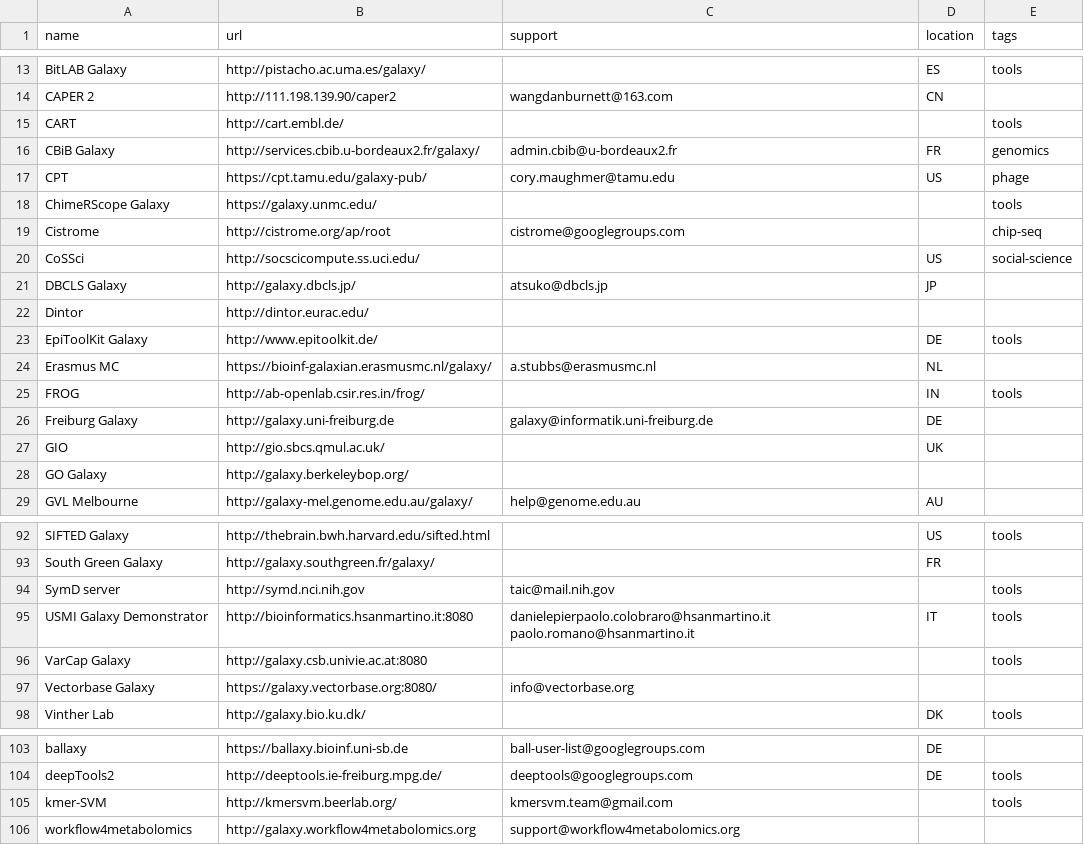
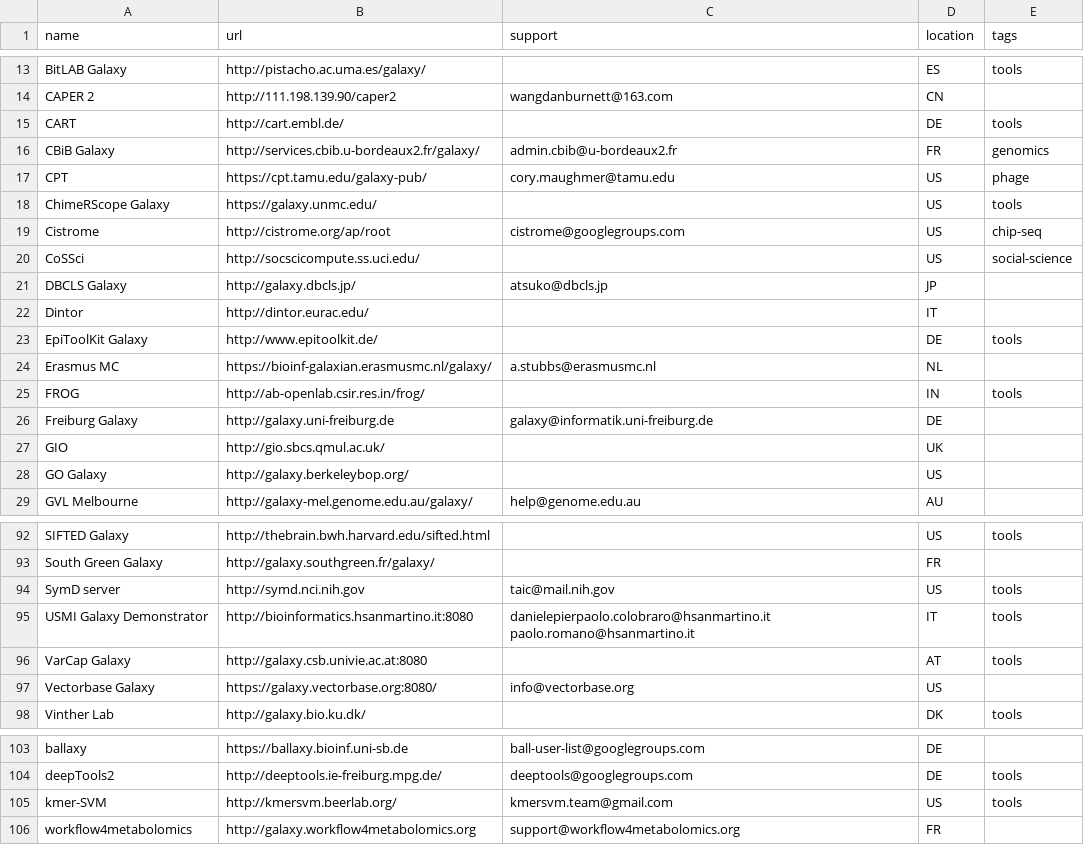
Before and after one commit to martenson/public-galaxy-servers, a CSV file: servers.csv, drawn as a sheet; only a part is shown, gaps mark what is left out; the diff covers the shown part only.

```diff
--- a/servers.csv
+++ b/servers.csv
@@ -14,10 +14,10 @@ BitLAB Galaxy,http://pistacho.ac.uma.es/galaxy/,,ES,tools
 CAPER 2,http://111.198.139.90/caper2,wangdanburnett@163.com,CN,
-CART,http://cart.embl.de/,,,tools
+CART,http://cart.embl.de/,,DE,tools
 CBiB Galaxy,http://services.cbib.u-bordeaux2.fr/galaxy/,admin.cbib@u-bordeaux2.fr,FR,genomics
 CPT,https://cpt.tamu.edu/galaxy-pub/,cory.maughmer@tamu.edu,US,phage
-ChimeRScope Galaxy,https://galaxy.unmc.edu/,,,tools
-Cistrome,http://cistrome.org/ap/root,cistrome@googlegroups.com,,chip-seq
+ChimeRScope Galaxy,https://galaxy.unmc.edu/,,US,tools
+Cistrome,http://cistrome.org/ap/root,cistrome@googlegroups.com,US,chip-seq
 CoSSci,http://socscicompute.ss.uci.edu/,,US,social-science
 DBCLS Galaxy,http://galaxy.dbcls.jp/,atsuko@dbcls.jp,JP,
-Dintor,http://dintor.eurac.edu/,,,
+Dintor,http://dintor.eurac.edu/,,IT,
 EpiToolKit Galaxy,http://www.epitoolkit.de/,,DE,tools
@@ -27,3 +27,3 @@ Freiburg Galaxy,http://galaxy.uni-freiburg.de,galaxy@informatik.uni-freiburg.de,
 GIO,http://gio.sbcs.qmul.ac.uk/,,UK,
-GO Galaxy,http://galaxy.berkeleybop.org/,,,
+GO Galaxy,http://galaxy.berkeleybop.org/,,US,
 GVL Melbourne,http://galaxy-mel.genome.edu.au/galaxy/,help@genome.edu.au,AU,
@@ -93,6 +93,6 @@ SIFTED Galaxy,http://thebrain.bwh.harvard.edu/sifted.html,,US,tools
 South Green Galaxy,http://galaxy.southgreen.fr/galaxy/,,FR,
-SymD server,http://symd.nci.nih.gov,taic@mail.nih.gov,,tools
+SymD server,http://symd.nci.nih.gov,taic@mail.nih.gov,US,tools
 USMI Galaxy Demonstrator,http://bioinformatics.hsanmartino.it:8080,danielepierpaolo.colobraro@hsanmartino.it paolo.romano@hsanmartino.it,IT,tools
-VarCap Galaxy,http://galaxy.csb.univie.ac.at:8080,,,tools
-Vectorbase Galaxy,https://galaxy.vectorbase.org:8080/,info@vectorbase.org,,
+VarCap Galaxy,http://galaxy.csb.univie.ac.at:8080,,AT,tools
+Vectorbase Galaxy,https://galaxy.vectorbase.org:8080/,info@vectorbase.org,US,
 Vinther Lab,http://galaxy.bio.ku.dk/,,DK,tools
@@ -104,3 +104,3 @@ ballaxy,https://ballaxy.bioinf.uni-sb.de,ball-user-list@googlegroups.com,DE,
 deepTools2,http://deeptools.ie-freiburg.mpg.de/,deeptools@googlegroups.com,DE,tools
-kmer-SVM,http://kmersvm.beerlab.org/,kmersvm.team@gmail.com,,tools
-workflow4metabolomics,http://galaxy.workflow4metabolomics.org,support@workflow4metabolomics.org,,
+kmer-SVM,http://kmersvm.beerlab.org/,kmersvm.team@gmail.com,US,tools
+workflow4metabolomics,http://galaxy.workflow4metabolomics.org,support@workflow4metabolomics.org,FR,
```
Also changed, not shown: 26 edited cells elsewhere in this file.
